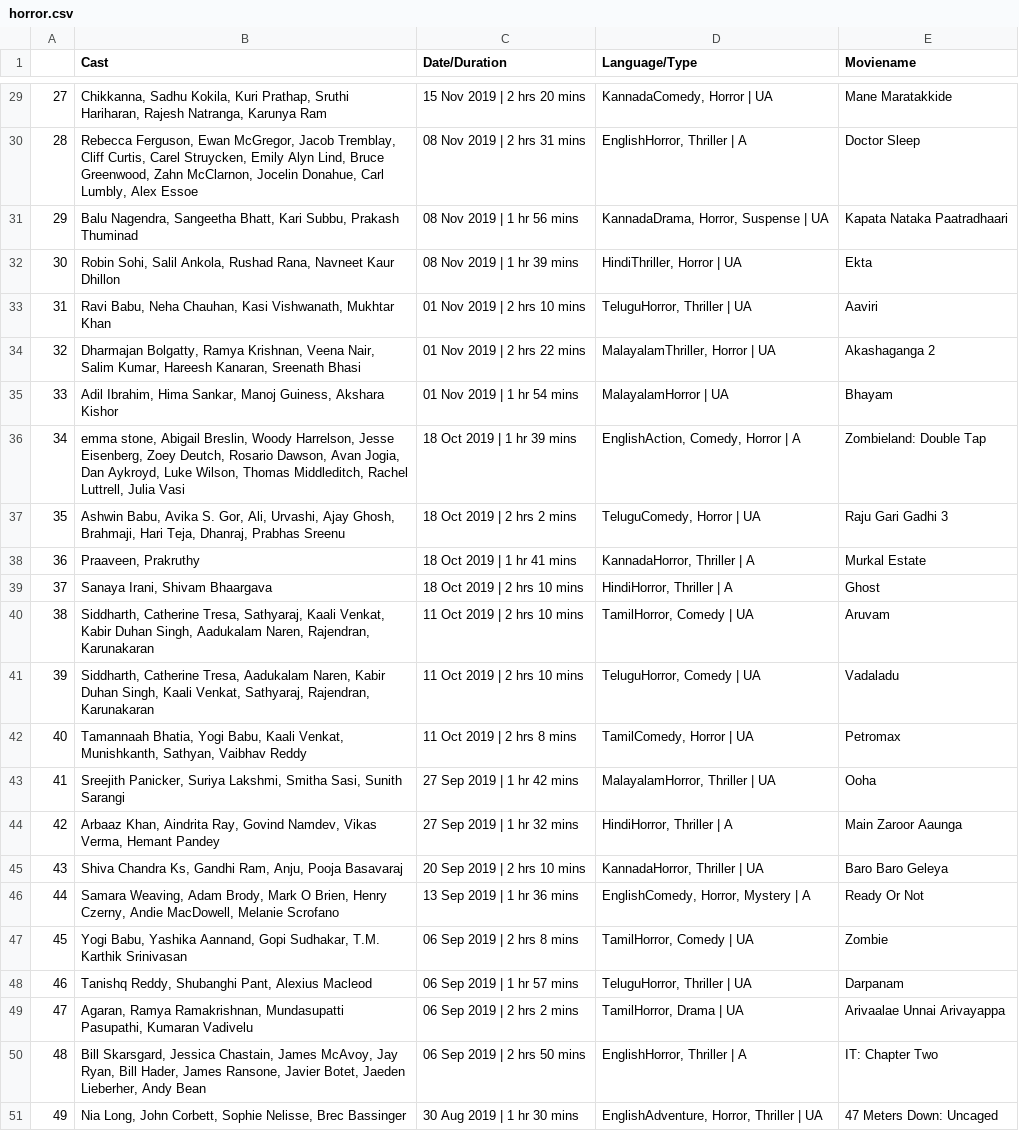
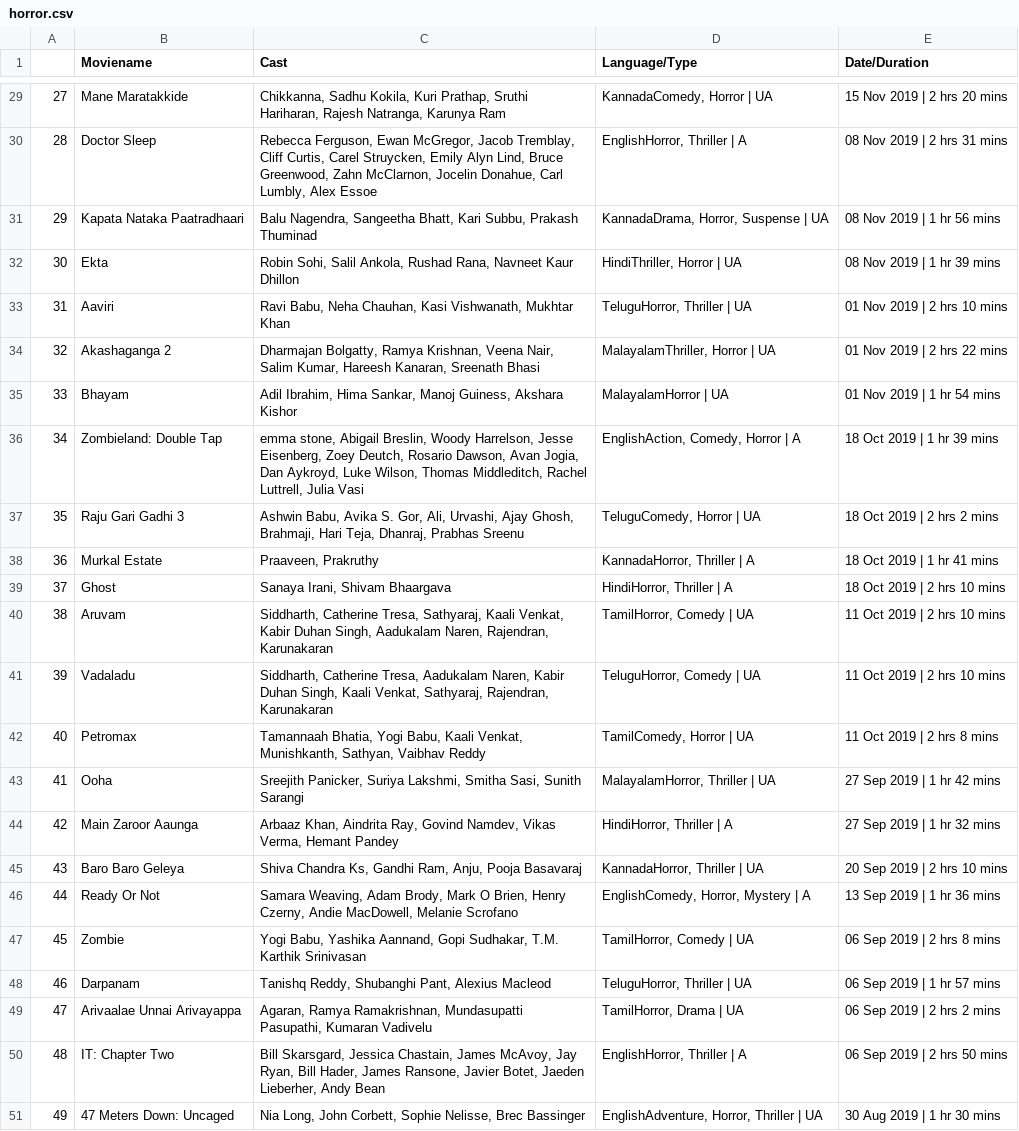
Before and after one commit to sudan45/webscraping, a CSV file: timesofindia/horror.csv, drawn as a sheet; only a part is shown, gaps mark what is left out; removed rows and columns are numbered as before the commit, all else as after; the diff covers the shown part only; the diff names each change by its address in the sheet, - before the commit and + after, or states it on an @@ line.

```diff
--- a/timesofindia/horror.csv
+++ b/timesofindia/horror.csv
+column B (Moviename), rows 29-51: Mane Maratakkide | Doctor Sleep | Kapata Nataka Paatradhaari | Ekta | Aaviri | Akashaganga 2 | Bhayam | Zombieland: Double Tap | Raju Gari Gadhi 3 | Murkal Estate | Ghost | Aruvam | Vadaladu | Petromax | Ooha | Main Zaroor Aaunga | Baro Baro Geleya | Ready Or Not | Zombie | Darpanam | Arivaalae Unnai Arivayappa | IT: Chapter Two | 47 Meters Down: Uncaged
-column C (Date/Duration), rows 29-51: 15 Nov 2019 | 2 hrs 20 mins | 08 Nov 2019 | 2 hrs 31 mins | 08 Nov 2019 | 1 hr 56 mins | 08 Nov 2019 | 1 hr 39 mins | 01 Nov 2019 | 2 hrs 10 mins | 01 Nov 2019 | 2 hrs 22 mins | 01 Nov 2019 | 1 hr 54 mins | 18 Oct 2019 | 1 hr 39 mins | 18 Oct 2019 | 2 hrs 2 mins | 18 Oct 2019 | 1 hr 41 mins | 18 Oct 2019 | 2 hrs 10 mins | 11 Oct 2019 | 2 hrs 10 mins | 11 Oct 2019 | 2 hrs 10 mins | 11 Oct 2019 | 2 hrs 8 mins | 27 Sep 2019 | 1 hr 42 mins | 27 Sep 2019 | 1 hr 32 mins | 20 Sep 2019 | 2 hrs 10 mins | 13 Sep 2019 | 1 hr 36 mins | 06 Sep 2019 | 2 hrs 8 mins | 06 Sep 2019 | 1 hr 57 mins | 06 Sep 2019 | 2 hrs 2 mins | 06 Sep 2019 | 2 hrs 50 mins | 30 Aug 2019 | 1 hr 30 mins
-E1: Moviename
+E1: Date/Duration
-E29 (Date/Duration): Mane Maratakkide
+E29 (Date/Duration): 15 Nov 2019 | 2 hrs 20 mins
-E30 (Date/Duration): Doctor Sleep
+E30 (Date/Duration): 08 Nov 2019 | 2 hrs 31 mins
-E31 (Date/Duration): Kapata Nataka Paatradhaari
+E31 (Date/Duration): 08 Nov 2019 | 1 hr 56 mins
-E32 (Date/Duration): Ekta
+E32 (Date/Duration): 08 Nov 2019 | 1 hr 39 mins
-E33 (Date/Duration): Aaviri
+E33 (Date/Duration): 01 Nov 2019 | 2 hrs 10 mins
-E34 (Date/Duration): Akashaganga 2
+E34 (Date/Duration): 01 Nov 2019 | 2 hrs 22 mins
-E35 (Date/Duration): Bhayam
+E35 (Date/Duration): 01 Nov 2019 | 1 hr 54 mins
-E36 (Date/Duration): Zombieland: Double Tap
+E36 (Date/Duration): 18 Oct 2019 | 1 hr 39 mins
-E37 (Date/Duration): Raju Gari Gadhi 3
+E37 (Date/Duration): 18 Oct 2019 | 2 hrs 2 mins
-E38 (Date/Duration): Murkal Estate
+E38 (Date/Duration): 18 Oct 2019 | 1 hr 41 mins
-E39 (Date/Duration): Ghost
+E39 (Date/Duration): 18 Oct 2019 | 2 hrs 10 mins
-E40 (Date/Duration): Aruvam
+E40 (Date/Duration): 11 Oct 2019 | 2 hrs 10 mins
-E41 (Date/Duration): Vadaladu
+E41 (Date/Duration): 11 Oct 2019 | 2 hrs 10 mins
-E42 (Date/Duration): Petromax
+E42 (Date/Duration): 11 Oct 2019 | 2 hrs 8 mins
-E43 (Date/Duration): Ooha
+E43 (Date/Duration): 27 Sep 2019 | 1 hr 42 mins
-E44 (Date/Duration): Main Zaroor Aaunga
+E44 (Date/Duration): 27 Sep 2019 | 1 hr 32 mins
-E45 (Date/Duration): Baro Baro Geleya
+E45 (Date/Duration): 20 Sep 2019 | 2 hrs 10 mins
-E46 (Date/Duration): Ready Or Not
+E46 (Date/Duration): 13 Sep 2019 | 1 hr 36 mins
-E47 (Date/Duration): Zombie
+E47 (Date/Duration): 06 Sep 2019 | 2 hrs 8 mins
-E48 (Date/Duration): Darpanam
+E48 (Date/Duration): 06 Sep 2019 | 1 hr 57 mins
-E49 (Date/Duration): Arivaalae Unnai Arivayappa
+E49 (Date/Duration): 06 Sep 2019 | 2 hrs 2 mins
-E50 (Date/Duration): IT: Chapter Two
+E50 (Date/Duration): 06 Sep 2019 | 2 hrs 50 mins
-E51 (Date/Duration): 47 Meters Down: Uncaged
+E51 (Date/Duration): 30 Aug 2019 | 1 hr 30 mins
```
Also changed, not shown: 27 edited cells elsewhere in this file, 1 other file.
